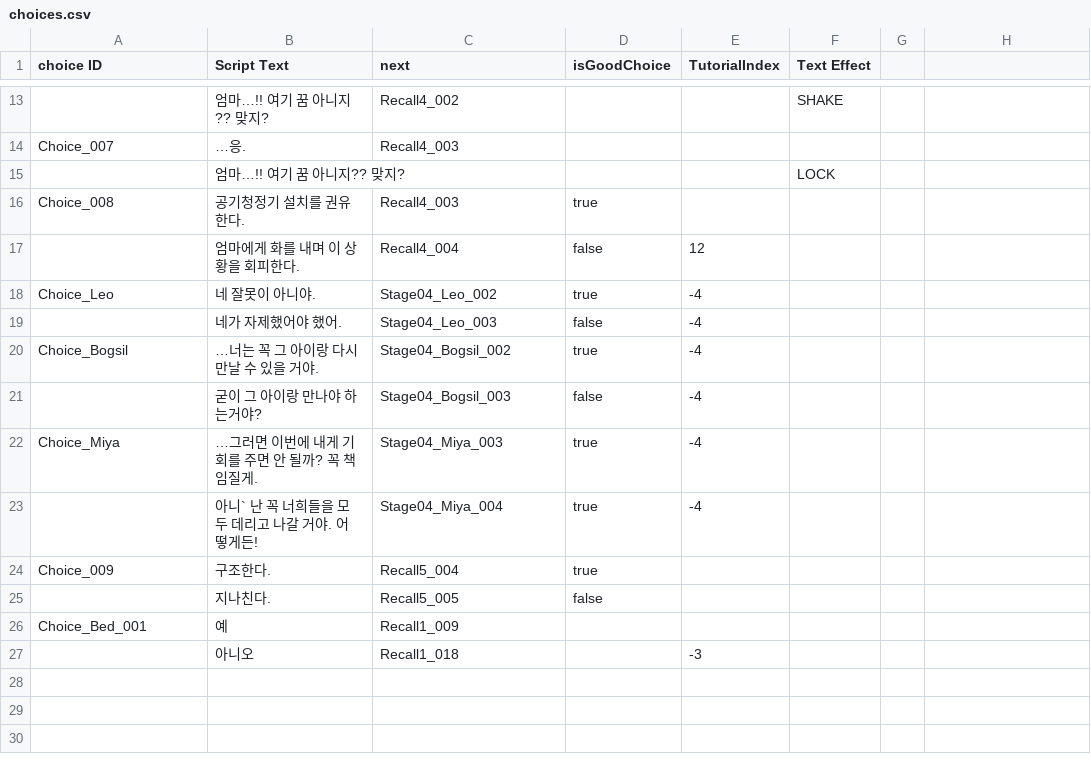
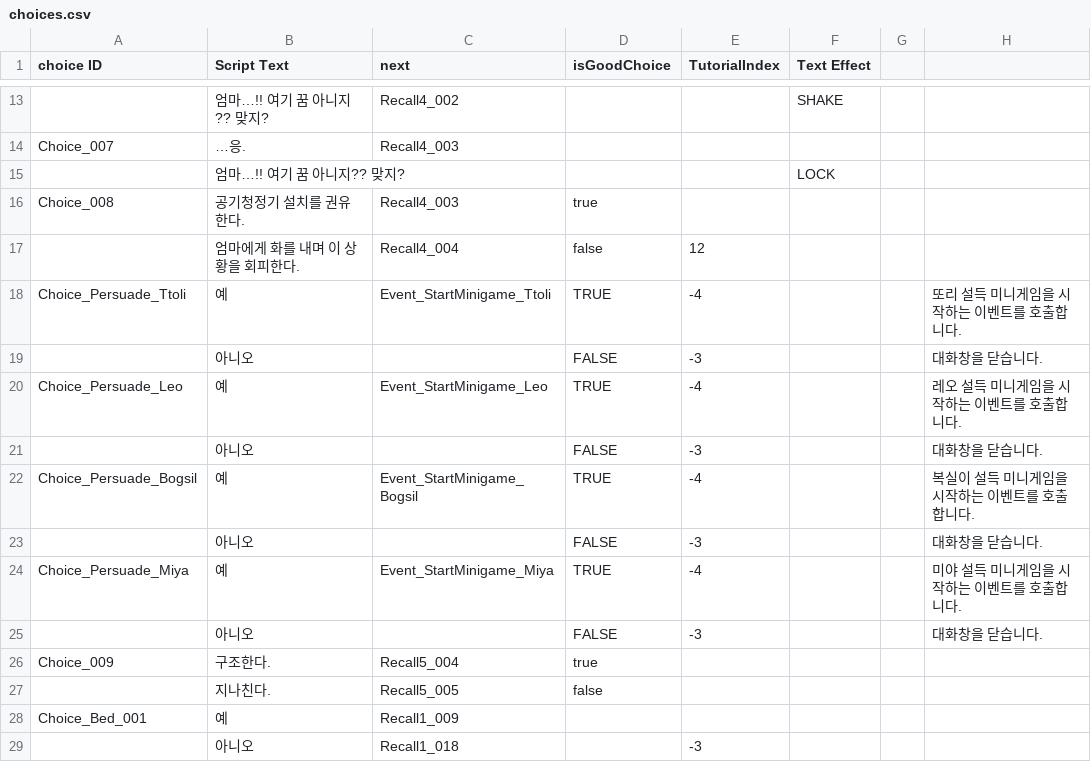
Before and after one commit to zen0113/FourFootsteps, a CSV file: Assets/Resources/Datas/choices.csv, drawn as a sheet; only a part is shown, gaps mark what is left out.

```diff
--- a/Assets/Resources/Datas/choices.csv
+++ b/Assets/Resources/Datas/choices.csv
@@ -17,8 +17,10 @@ Choice_008,공기청정기 설치를 권유한다.,Recall4_003,true,,,,
 ,엄마에게 화를 내며 이 상황을 회피한다.,Recall4_004,false,12,,,
-Choice_Leo,네 잘못이 아니야.,Stage04_Leo_002,true,-4,,,
-,네가 자제했어야 했어.,Stage04_Leo_003,false,-4,,,
-Choice_Bogsil,…너는 꼭 그 아이랑 다시 만날 수 있을 거야.,Stage04_Bogsil_002,true,-4,,,
-,굳이 그 아이랑 만나야 하는거야?,Stage04_Bogsil_003,false,-4,,,
-Choice_Miya,…그러면 이번에 내게 기회를 주면 안 될까? 꼭 책임질게.,Stage04_Miya_003,true,-4,,,
-,아니` 난 꼭 너희들을 모두 데리고 나갈 거야. 어떻게든!,Stage04_Miya_004,true,-4,,,
+Choice_Persuade_Ttoli,예,Event_StartMinigame_Ttoli,TRUE,-4,,,또리 설득 미니게임을 시작하는 이벤트를 호출합니다.
+,아니오,,FALSE,-3,,,대화창을 닫습니다.
+Choice_Persuade_Leo,예,Event_StartMinigame_Leo,TRUE,-4,,,레오 설득 미니게임을 시작하는 이벤트를 호출합니다.
+,아니오,,FALSE,-3,,,대화창을 닫습니다.
+Choice_Persuade_Bogsil,예,Event_StartMinigame_Bogsil,TRUE,-4,,,복실이 설득 미니게임을 시작하는 이벤트를 호출합니다.
+,아니오,,FALSE,-3,,,대화창을 닫습니다.
+Choice_Persuade_Miya,예,Event_StartMinigame_Miya,TRUE,-4,,,미야 설득 미니게임을 시작하는 이벤트를 호출합니다.
+,아니오,,FALSE,-3,,,대화창을 닫습니다.
 Choice_009,구조한다.,Recall5_004,true,,,,
```
Also changed, not shown: Assets/Resources/Datas/conditions.csv, Assets/Resources/Datas/dialogues.csv, 15 other files.
